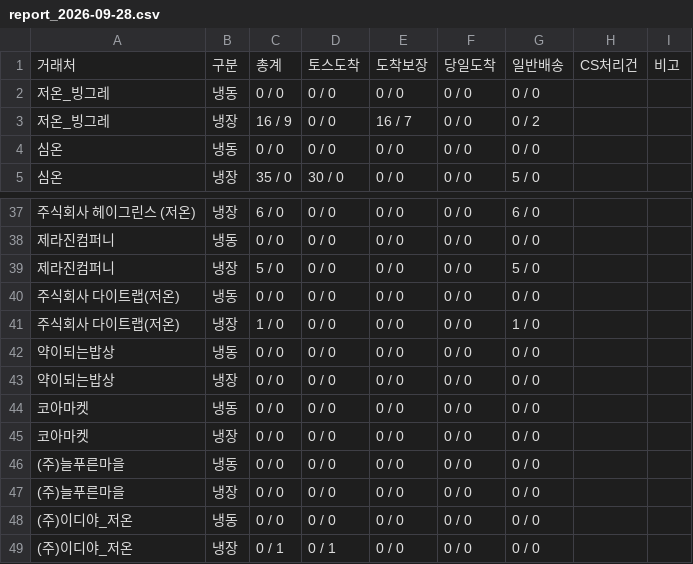
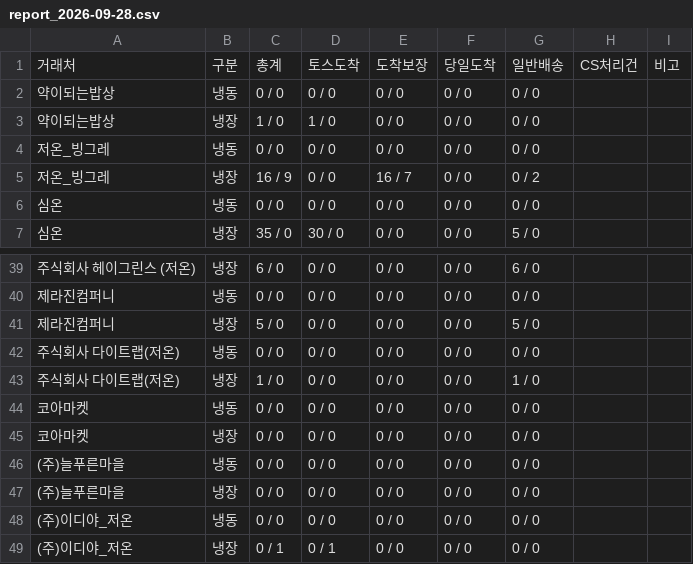
Before and after one commit to hancekim/buksan-website, a CSV file: data/report_2026-09-28.csv, drawn as a sheet; only a part is shown, gaps mark what is left out.

```diff
--- a/data/report_2026-09-28.csv
+++ b/data/report_2026-09-28.csv
@@ -1,2 +1,4 @@
 거래처,구분,총계,토스도착,도착보장,당일도착,일반배송,CS처리건,비고
+약이되는밥상,냉동,0 / 0,0 / 0,0 / 0,0 / 0,0 / 0,,
+약이되는밥상,냉장,1 / 0,1 / 0,0 / 0,0 / 0,0 / 0,,
 저온_빙그레,냉동,0 / 0,0 / 0,0 / 0,0 / 0,0 / 0,,
@@ -41,4 +43,2 @@
 주식회사 다이트랩(저온),냉장,1 / 0,0 / 0,0 / 0,0 / 0,1 / 0,,
-약이되는밥상,냉동,0 / 0,0 / 0,0 / 0,0 / 0,0 / 0,,
-약이되는밥상,냉장,0 / 0,0 / 0,0 / 0,0 / 0,0 / 0,,
 코아마켓,냉동,0 / 0,0 / 0,0 / 0,0 / 0,0 / 0,,
```
Also changed, not shown: 2 other files.
